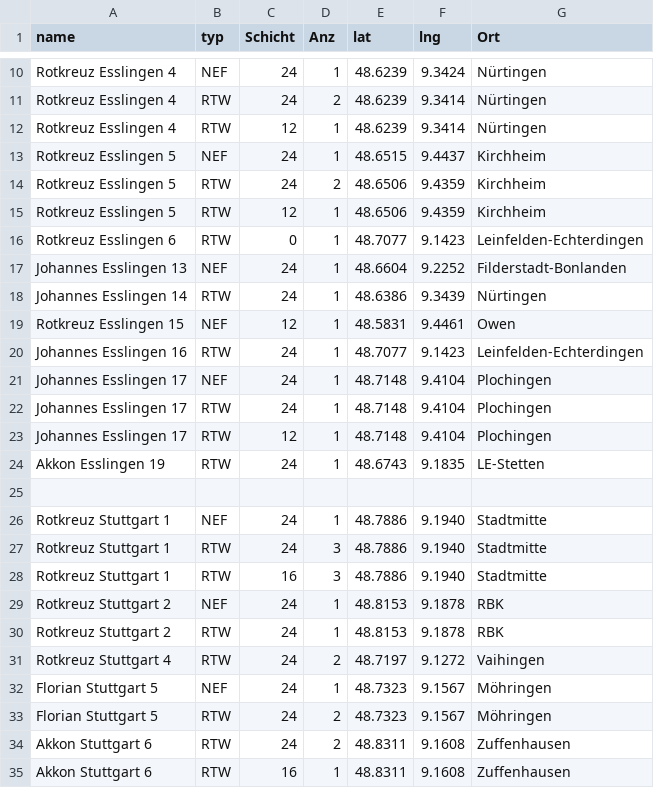
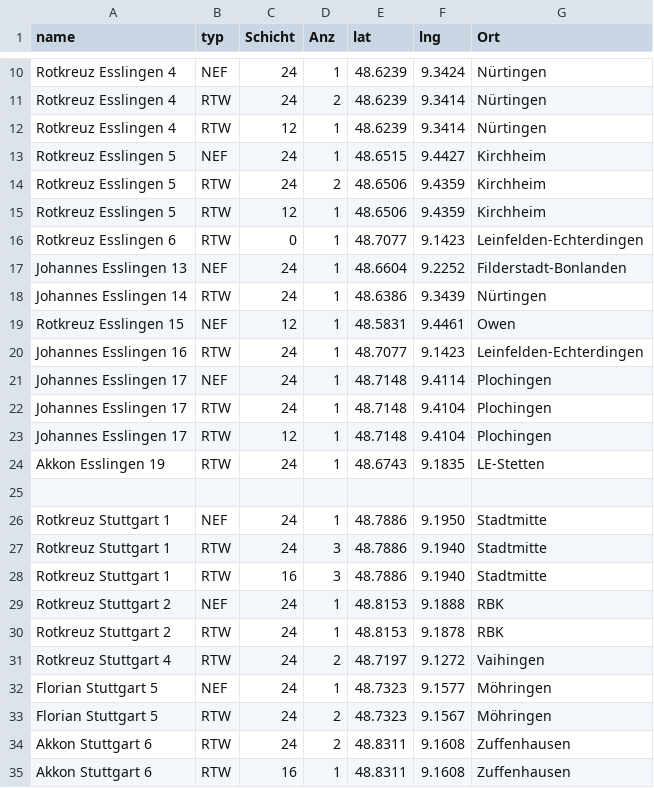
Before and after one commit to LittleT-2/Wachen-Karte, a CSV file: daten.csv, drawn as a sheet; only a part is shown, gaps mark what is left out.

Commit message:
Update daten.csv

```diff
--- a/daten.csv
+++ b/daten.csv
@@ -12,3 +12,3 @@ Rotkreuz Esslingen 4,RTW,24,2,48.6239,9.3414,Nürtingen
 Rotkreuz Esslingen 4,RTW,12,1,48.6239,9.3414,Nürtingen
-Rotkreuz Esslingen 5,NEF,24,1,48.6515,9.4437,Kirchheim
+Rotkreuz Esslingen 5,NEF,24,1,48.6515,9.4427,Kirchheim
 Rotkreuz Esslingen 5,RTW,24,2,48.6506,9.4359,Kirchheim
@@ -20,3 +20,3 @@ Rotkreuz Esslingen 15,NEF,12,1,48.5831,9.4461,Owen
 Johannes Esslingen 16,RTW,24,1,48.7077,9.1423,Leinfelden-Echterdingen
-Johannes Esslingen 17,NEF,24,1,48.7148,9.4104,Plochingen
+Johannes Esslingen 17,NEF,24,1,48.7148,9.4114,Plochingen
 Johannes Esslingen 17,RTW,24,1,48.7148,9.4104,Plochingen
@@ -25,9 +25,9 @@ Akkon Esslingen 19,RTW,24,1,48.6743,9.1835,LE-Stetten
 
-Rotkreuz Stuttgart 1,NEF,24,1,48.7886,9.1940,Stadtmitte
+Rotkreuz Stuttgart 1,NEF,24,1,48.7886,9.1950,Stadtmitte
 Rotkreuz Stuttgart 1,RTW,24,3,48.7886,9.1940,Stadtmitte
 Rotkreuz Stuttgart 1,RTW,16,3,48.7886,9.1940,Stadtmitte
-Rotkreuz Stuttgart 2,NEF,24,1,48.8153,9.1878,RBK
+Rotkreuz Stuttgart 2,NEF,24,1,48.8153,9.1888,RBK
 Rotkreuz Stuttgart 2,RTW,24,1,48.8153,9.1878,RBK
 Rotkreuz Stuttgart 4,RTW,24,2,48.7197,9.1272,Vaihingen
-Florian Stuttgart 5,NEF,24,1,48.7323,9.1567,Möhringen
+Florian Stuttgart 5,NEF,24,1,48.7323,9.1577,Möhringen
 Florian Stuttgart 5,RTW,24,2,48.7323,9.1567,Möhringen
```
